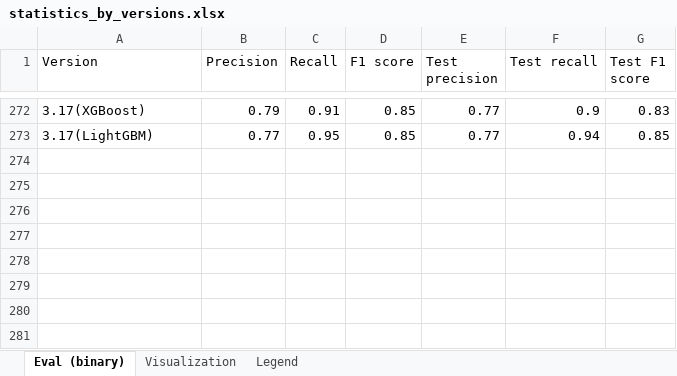
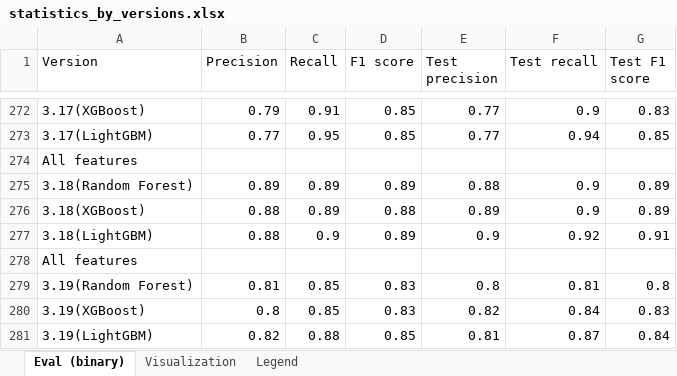
Before and after one commit to jelenadjuric01/Software-Disambiguation, an Excel workbook: statistics_by_versions.xlsx, sheet Eval (binary), drawn as a sheet; only a part is shown, gaps mark what is left out; values as stored, in another font and other column widths than the file's, no borders; the diff names each change by its address in the sheet, - before the commit and + after, or states it on an @@ line.

```diff
--- a/statistics_by_versions.xlsx (sheet Eval (binary))
+++ b/statistics_by_versions.xlsx (sheet Eval (binary))
+row 274: All features
+row 275: 3.18(Random Forest) | 0.89 | 0.89 | 0.89 | 0.88 | 0.9 | 0.89
+row 276: 3.18(XGBoost) | 0.88 | 0.89 | 0.88 | 0.89 | 0.9 | 0.89
+row 277: 3.18(LightGBM) | 0.88 | 0.9 | 0.89 | 0.9 | 0.92 | 0.91
+row 278: All features
+row 279: 3.19(Random Forest) | 0.81 | 0.85 | 0.83 | 0.8 | 0.81 | 0.8
+row 280: 3.19(XGBoost) | 0.8 | 0.85 | 0.83 | 0.82 | 0.84 | 0.83
+row 281: 3.19(LightGBM) | 0.82 | 0.88 | 0.85 | 0.81 | 0.87 | 0.84
```
Also changed, not shown: 24 other files.
